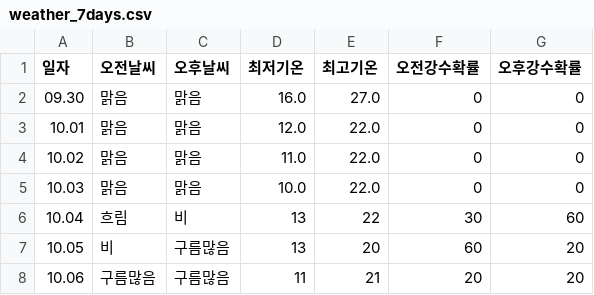
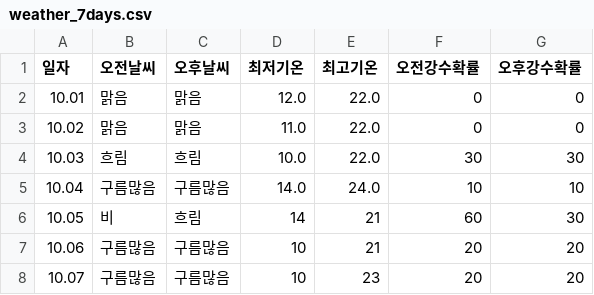
Before and after one commit to tndhrthwls12/Gangdong-infographic26, a CSV file: weather-data/weather_7days.csv, drawn as a sheet.

```diff
--- a/weather-data/weather_7days.csv
+++ b/weather-data/weather_7days.csv
@@ -1,8 +1,8 @@
 일자,오전날씨,오후날씨,최저기온,최고기온,오전강수확률,오후강수확률
-09.30,맑음,맑음,16.0,27.0,0,0
 10.01,맑음,맑음,12.0,22.0,0,0
 10.02,맑음,맑음,11.0,22.0,0,0
-10.03,맑음,맑음,10.0,22.0,0,0
-10.04,흐림,비,13,22,30,60
-10.05,비,구름많음,13,20,60,20
-10.06,구름많음,구름많음,11,21,20,20
+10.03,흐림,흐림,10.0,22.0,30,30
+10.04,구름많음,구름많음,14.0,24.0,10,10
+10.05,비,흐림,14,21,60,30
+10.06,구름많음,구름많음,10,21,20,20
+10.07,구름많음,구름많음,10,23,20,20
```
